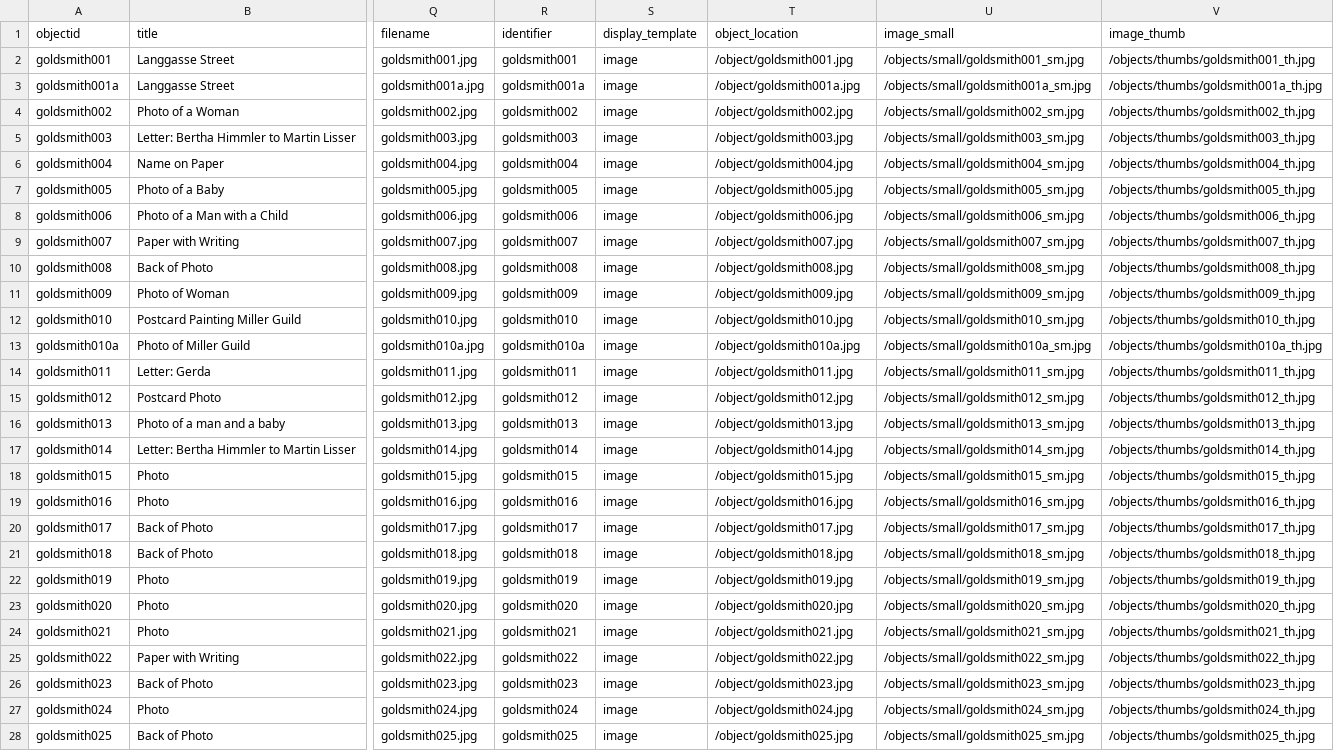
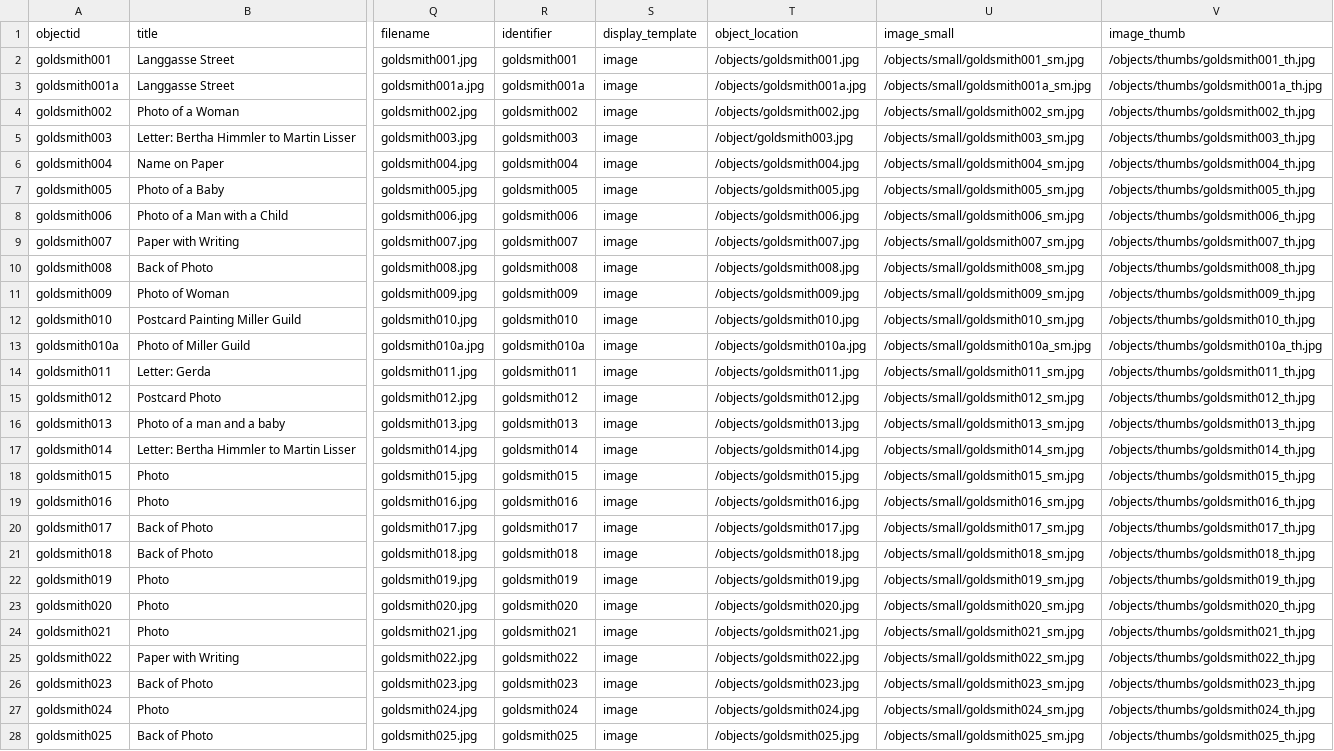
Before and after one commit to kyradezjot/Goldsmith-Collection, a CSV file: _data/Goldsmithmetadata.csv, drawn as a sheet; only a part is shown, gaps mark what is left out; the diff covers the shown part only; the diff names each change by its address in the sheet, - before the commit and + after, or states it on an @@ line.

Commit message:
object(s)

```diff
--- a/_data/Goldsmithmetadata.csv
+++ b/_data/Goldsmithmetadata.csv
-T2 (object_location): /object/goldsmith001.jpg
+T2 (object_location): /objects/goldsmith001.jpg
-T3 (object_location): /object/goldsmith001a.jpg
+T3 (object_location): /objects/goldsmith001a.jpg
-T4 (object_location): /object/goldsmith002.jpg
+T4 (object_location): /objects/goldsmith002.jpg
-T6 (object_location): /object/goldsmith004.jpg
+T6 (object_location): /objects/goldsmith004.jpg
-T7 (object_location): /object/goldsmith005.jpg
+T7 (object_location): /objects/goldsmith005.jpg
-T8 (object_location): /object/goldsmith006.jpg
+T8 (object_location): /objects/goldsmith006.jpg
-T9 (object_location): /object/goldsmith007.jpg
+T9 (object_location): /objects/goldsmith007.jpg
-T10 (object_location): /object/goldsmith008.jpg
+T10 (object_location): /objects/goldsmith008.jpg
-T11 (object_location): /object/goldsmith009.jpg
+T11 (object_location): /objects/goldsmith009.jpg
-T12 (object_location): /object/goldsmith010.jpg
+T12 (object_location): /objects/goldsmith010.jpg
-T13 (object_location): /object/goldsmith010a.jpg
+T13 (object_location): /objects/goldsmith010a.jpg
-T14 (object_location): /object/goldsmith011.jpg
+T14 (object_location): /objects/goldsmith011.jpg
-T15 (object_location): /object/goldsmith012.jpg
+T15 (object_location): /objects/goldsmith012.jpg
-T16 (object_location): /object/goldsmith013.jpg
+T16 (object_location): /objects/goldsmith013.jpg
-T17 (object_location): /object/goldsmith014.jpg
+T17 (object_location): /objects/goldsmith014.jpg
-T18 (object_location): /object/goldsmith015.jpg
+T18 (object_location): /objects/goldsmith015.jpg
-T19 (object_location): /object/goldsmith016.jpg
+T19 (object_location): /objects/goldsmith016.jpg
-T20 (object_location): /object/goldsmith017.jpg
+T20 (object_location): /objects/goldsmith017.jpg
-T21 (object_location): /object/goldsmith018.jpg
+T21 (object_location): /objects/goldsmith018.jpg
-T22 (object_location): /object/goldsmith019.jpg
+T22 (object_location): /objects/goldsmith019.jpg
-T23 (object_location): /object/goldsmith020.jpg
+T23 (object_location): /objects/goldsmith020.jpg
-T24 (object_location): /object/goldsmith021.jpg
+T24 (object_location): /objects/goldsmith021.jpg
-T25 (object_location): /object/goldsmith022.jpg
+T25 (object_location): /objects/goldsmith022.jpg
-T26 (object_location): /object/goldsmith023.jpg
+T26 (object_location): /objects/goldsmith023.jpg
-T27 (object_location): /object/goldsmith024.jpg
+T27 (object_location): /objects/goldsmith024.jpg
-T28 (object_location): /object/goldsmith025.jpg
+T28 (object_location): /objects/goldsmith025.jpg
```
Also changed, not shown: 56 edited cells elsewhere in this file.
